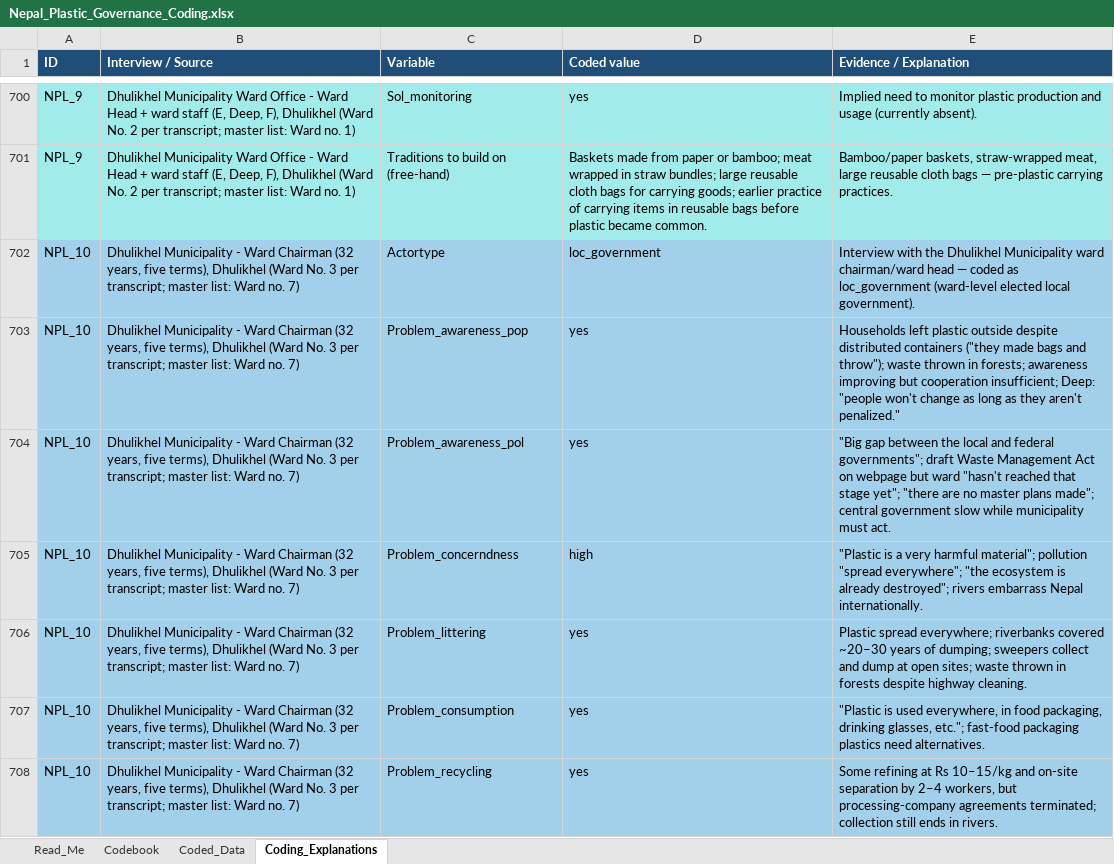
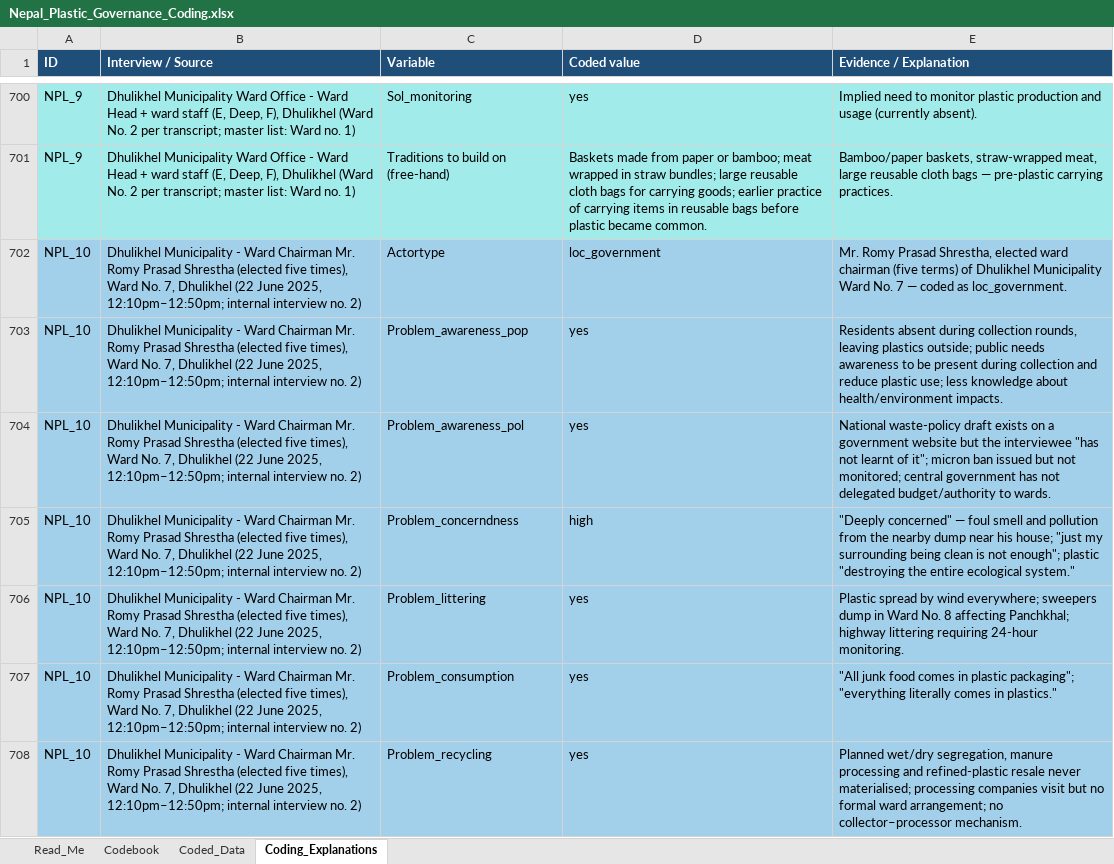
Before and after one commit to shivrain/Thinkswiss, an Excel workbook: nepal_plastic_coding/Nepal_Plastic_Governance_Coding.xlsx, sheet Coding_Explanations, drawn as a sheet; only a part is shown, gaps mark what is left out; values as stored, in another font and other column widths than the file's, no borders; the diff covers the shown part only; the diff names each change by its address in the sheet, - before the commit and + after, or states it on an @@ line.

```diff
--- a/nepal_plastic_coding/Nepal_Plastic_Governance_Coding.xlsx (sheet Coding_Explanations)
+++ b/nepal_plastic_coding/Nepal_Plastic_Governance_Coding.xlsx (sheet Coding_Explanations)
-B702:B708 (Interview / Source): …Ward Chairman (32 years, five terms), Dhulikhel (Ward No. 3 per transcript; master list: Ward no. 7)
+B702:B708 (Interview / Source): …Ward Chairman Mr. Romy Prasad Shrestha (elected five times), Ward No. 7, Dhulikhel (22 June 2025, 12:10pm–12:50pm; internal interview no. 2)
-E702 (Evidence / Explanation): Interview with the Dhulikhel Municipality ward chairman/ward head — coded as loc_government (ward-level elected local government).
+E702 (Evidence / Explanation): Mr. Romy Prasad Shrestha, elected ward chairman (five terms) of Dhulikhel Municipality Ward No. 7 — coded as loc_government.
-E703 (Evidence / Explanation): Households left plastic outside despite distributed containers ("they made bags and throw"); waste thrown in forests; awareness improving but cooperation insufficient; Deep: "people won't change as long as they aren't penalized."
+E703 (Evidence / Explanation): Residents absent during collection rounds, leaving plastics outside; public needs awareness to be present during collection and reduce plastic use; less knowledge about health/environment impacts.
-E704 (Evidence / Explanation): "Big gap between the local and federal governments"; draft Waste Management Act on webpage but ward "hasn't reached that stage yet"; "there are no master plans made"; central government slow while municipality must act.
+E704 (Evidence / Explanation): National waste-policy draft exists on a government website but the interviewee "has not learnt of it"; micron ban issued but not monitored; central government has not delegated budget/authority to wards.
-E705 (Evidence / Explanation): "Plastic is a very harmful material"; pollution "spread everywhere"; "the ecosystem is already destroyed"; rivers embarrass Nepal internationally.
+E705 (Evidence / Explanation): "Deeply concerned" — foul smell and pollution from the nearby dump near his house; "just my surrounding being clean is not enough"; plastic "destroying the entire ecological system."
-E706 (Evidence / Explanation): Plastic spread everywhere; riverbanks covered ~20–30 years of dumping; sweepers collect and dump at open sites; waste thrown in forests despite highway cleaning.
+E706 (Evidence / Explanation): Plastic spread by wind everywhere; sweepers dump in Ward No. 8 affecting Panchkhal; highway littering requiring 24-hour monitoring.
-E707 (Evidence / Explanation): "Plastic is used everywhere, in food packaging, drinking glasses, etc."; fast-food packaging plastics need alternatives.
+E707 (Evidence / Explanation): "All junk food comes in plastic packaging"; "everything literally comes in plastics."
-E708 (Evidence / Explanation): Some refining at Rs 10–15/kg and on-site separation by 2–4 workers, but processing-company agreements terminated; collection still ends in rivers.
+E708 (Evidence / Explanation): Planned wet/dry segregation, manure processing and refined-plastic resale never materialised; processing companies visit but no formal ward arrangement; no collector–processor mechanism.
```
Also changed, not shown: other rows of this sheet, sheet Coded_Data, sheet Read_Me, 1 other file.
